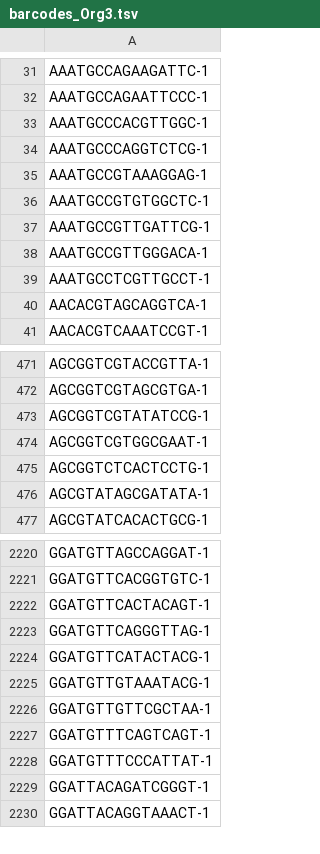
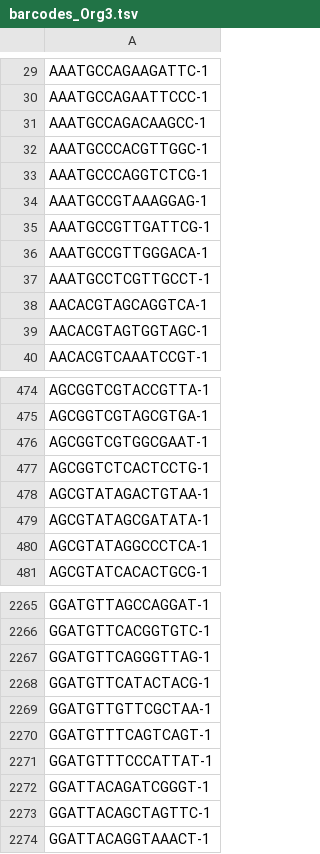
Before and after one commit to lazappi/phd-thesis-analysis, a TSV file: output/01-preprocessing/barcodes_Org3.tsv, drawn as a sheet; only a part is shown, gaps mark what is left out; removed rows and columns are numbered as before the commit, all else as after; the diff covers the shown part only; the diff names each change by its address in the sheet, - before the commit and + after, or states it on an @@ line.

```diff
--- a/output/01-preprocessing/barcodes_Org3.tsv
+++ b/output/01-preprocessing/barcodes_Org3.tsv
+row 31: AAATGCCAGACAAGCC-1
-row 36: AAATGCCGTGTGGCTC-1
+row 39: AACACGTAGTGGTAGC-1
-row 473: AGCGGTCGTATATCCG-1
+row 478: AGCGTATAGACTGTAA-1
+row 480: AGCGTATAGGCCCTCA-1
-row 2222: GGATGTTCACTACAGT-1
-row 2225: GGATGTTGTAAATACG-1
+row 2273: GGATTACAGCTAGTTC-1
```
Also changed, not shown: 114 added rows, 40 removed rows and 2 edited cells elsewhere in this file, output/01-preprocessing/barcodes_Org1.tsv, output/01-preprocessing/barcodes_Org2.tsv, 13 other files.
